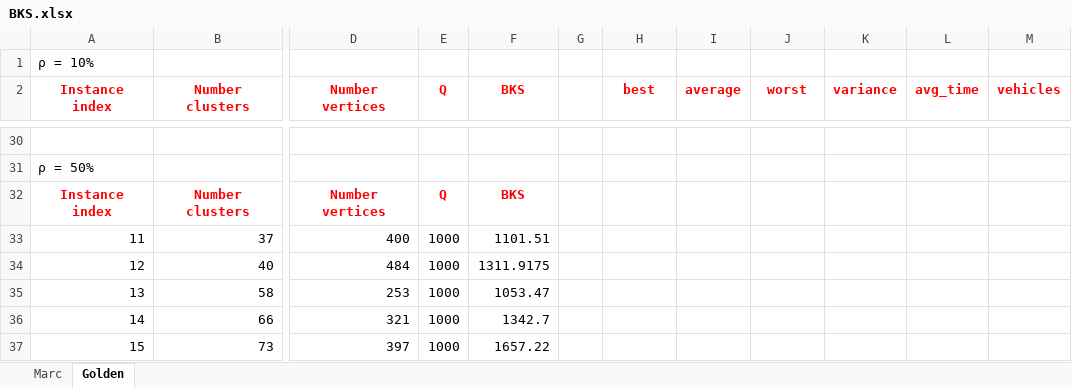
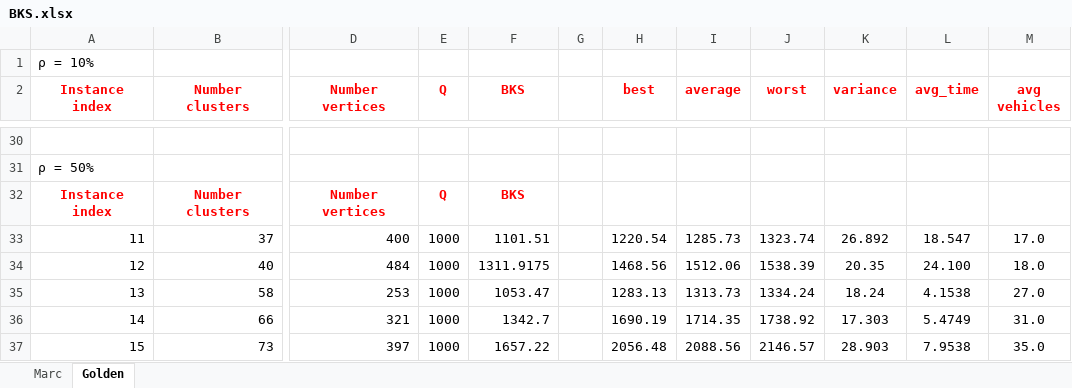
Before and after one commit to salehafzoon/Advanced_Algorithms, an Excel workbook: hw4_GA/Instances/BKS.xlsx, sheet Golden, drawn as a sheet; only a part is shown, gaps mark what is left out; values as stored, in another font and other column widths than the file's, no borders; the diff covers the shown part only; the diff names each change by its address in the sheet, - before the commit and + after, or states it on an @@ line.

Commit message:
runing instances

```diff
--- a/hw4_GA/Instances/BKS.xlsx (sheet Golden)
+++ b/hw4_GA/Instances/BKS.xlsx (sheet Golden)
-M2: vehicles
+M2: avg vehicles
-H33 (best): (empty)
+H33 (best): 1220.54
-I33 (average): (empty)
+I33 (average): 1285.73
-J33 (worst): (empty)
+J33 (worst): 1323.74
-K33 (variance): (empty)
+K33 (variance): 26.892
-L33 (avg_time): (empty)
+L33 (avg_time): 18.547
-M33 (avg vehicles): (empty)
+M33 (avg vehicles): 17.0
-H34 (best): (empty)
+H34 (best): 1468.56
-I34 (average): (empty)
+I34 (average): 1512.06
-J34 (worst): (empty)
+J34 (worst): 1538.39
-K34 (variance): (empty)
+K34 (variance): 20.35
-L34 (avg_time): (empty)
+L34 (avg_time): 24.100
-M34 (avg vehicles): (empty)
+M34 (avg vehicles): 18.0
-H35 (best): (empty)
+H35 (best): 1283.13
-I35 (average): (empty)
+I35 (average): 1313.73
-J35 (worst): (empty)
+J35 (worst): 1334.24
-K35 (variance): (empty)
+K35 (variance): 18.24
-L35 (avg_time): (empty)
+L35 (avg_time): 4.1538
-M35 (avg vehicles): (empty)
+M35 (avg vehicles): 27.0
-H36 (best): (empty)
+H36 (best): 1690.19
-I36 (average): (empty)
+I36 (average): 1714.35
-J36 (worst): (empty)
+J36 (worst): 1738.92
-K36 (variance): (empty)
+K36 (variance): 17.303
-L36 (avg_time): (empty)
+L36 (avg_time): 5.4749
-M36 (avg vehicles): (empty)
+M36 (avg vehicles): 31.0
-H37 (best): (empty)
+H37 (best): 2056.48
-I37 (average): (empty)
+I37 (average): 2088.56
-J37 (worst): (empty)
+J37 (worst): 2146.57
-K37 (variance): (empty)
+K37 (variance): 28.903
-L37 (avg_time): (empty)
+L37 (avg_time): 7.9538
-M37 (avg vehicles): (empty)
+M37 (avg vehicles): 35.0
```
Also changed, not shown: 84 edited cells elsewhere in this sheet, 2 other files.
